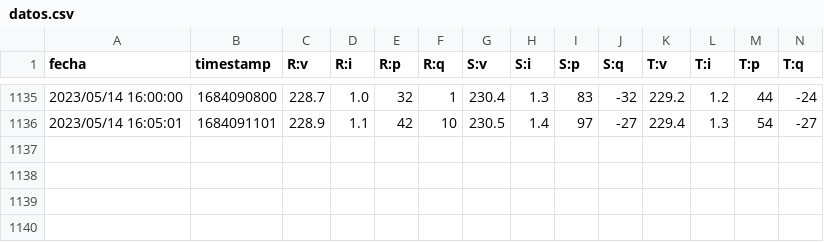
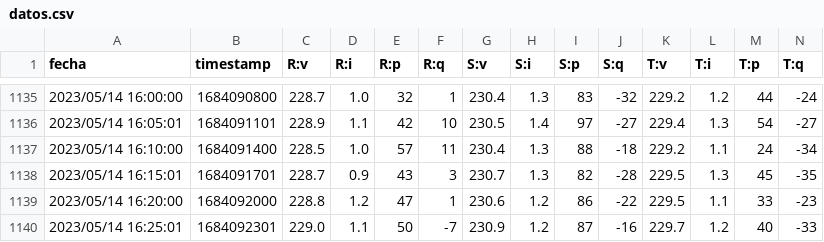
Before and after one commit to AgustinMadygraf/mediciones, a CSV file: powermeter/datos.csv, drawn as a sheet; only a part is shown, gaps mark what is left out; the diff names each change by its address in the sheet, - before the commit and + after, or states it on an @@ line.

```diff
--- a/powermeter/datos.csv
+++ b/powermeter/datos.csv
+row 1137: 2023/05/14 16:10:00 | 1684091400 | 228.5 | 1.0 | 57 | 11 | 230.4 | 1.3 | 88 | -18 | 229.2 | 1.1 | 24 | -34
+row 1138: 2023/05/14 16:15:01 | 1684091701 | 228.7 | 0.9 | 43 | 3 | 230.7 | 1.3 | 82 | -28 | 229.5 | 1.3 | 45 | -35
+row 1139: 2023/05/14 16:20:00 | 1684092000 | 228.8 | 1.2 | 47 | 1 | 230.6 | 1.2 | 86 | -22 | 229.5 | 1.1 | 33 | -23
+row 1140: 2023/05/14 16:25:01 | 1684092301 | 229.0 | 1.1 | 50 | -7 | 230.9 | 1.2 | 87 | -16 | 229.7 | 1.2 | 40 | -33
```
Also changed, not shown: 2 other files.
